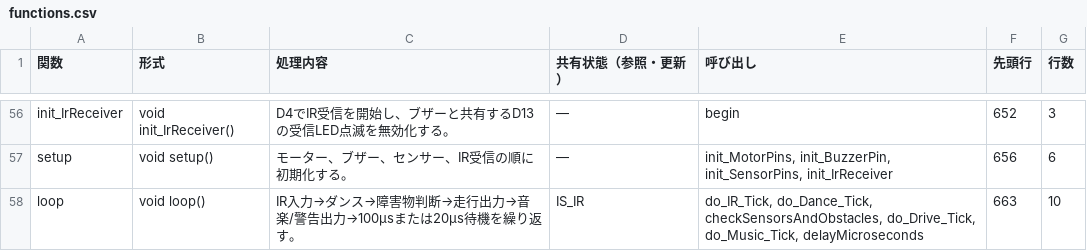
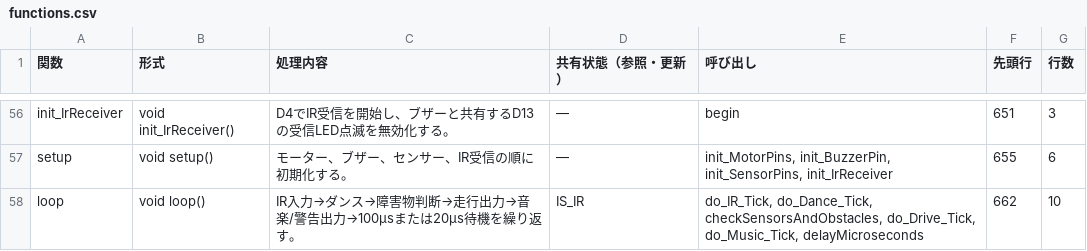
Before and after one commit to rinne22/robot-phot2, a CSV file: design-guide/functions.csv, drawn as a sheet; only a part is shown, gaps mark what is left out; the diff covers the shown part only; the diff names each change by its address in the sheet, - before the commit and + after, or states it on an @@ line.

```diff
--- a/design-guide/functions.csv
+++ b/design-guide/functions.csv
-F56 (先頭行): 652
+F56 (先頭行): 651
-F57 (先頭行): 656
+F57 (先頭行): 655
-F58 (先頭行): 663
+F58 (先頭行): 662
```
Also changed, not shown: 62 edited cells elsewhere in this file, 11 other files.
